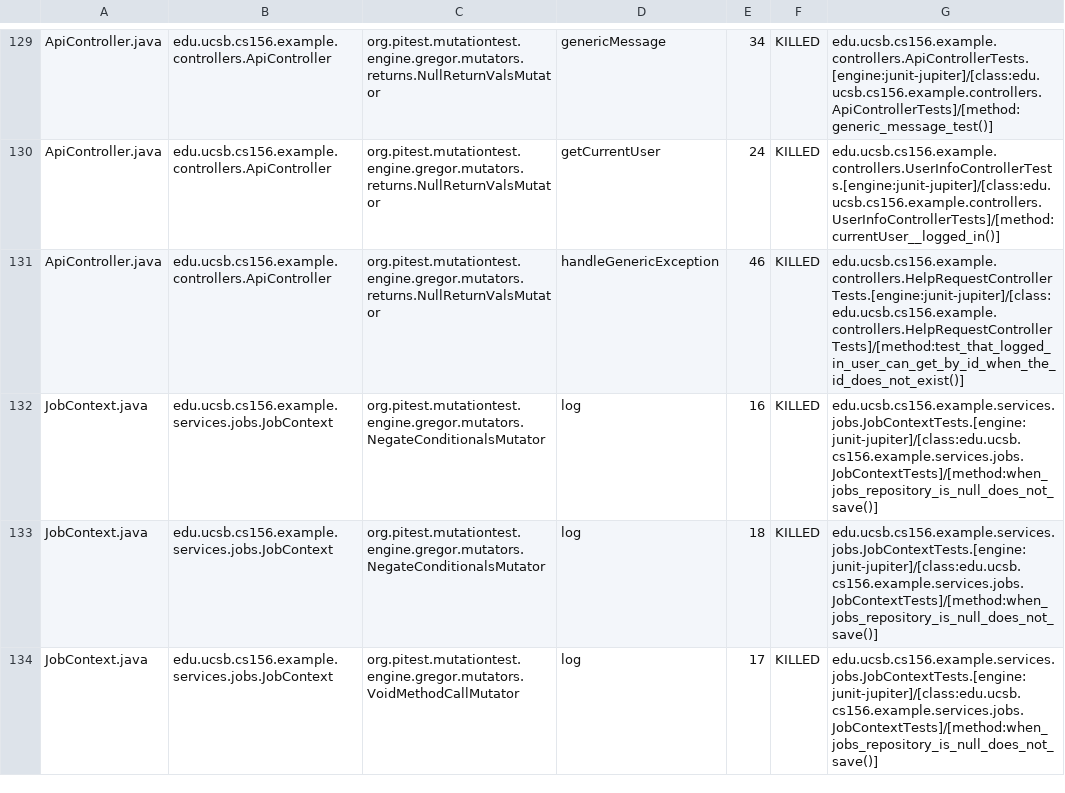
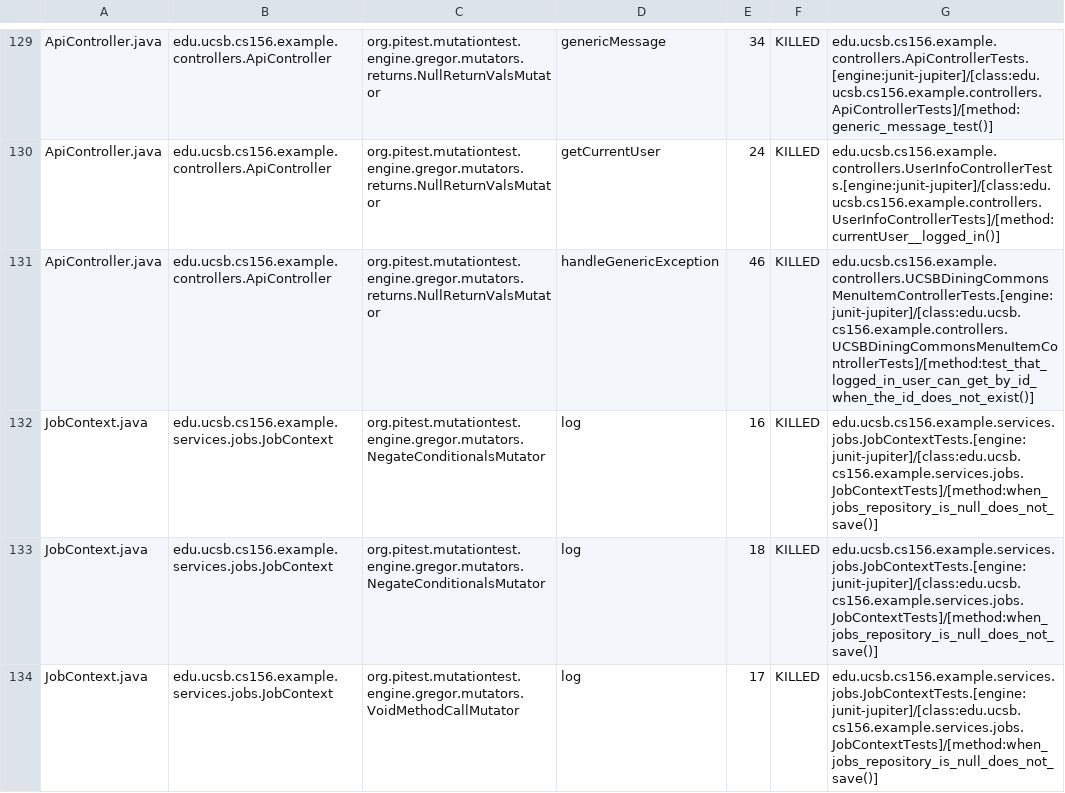
Before and after one commit to ucsb-cs156-f25/team02-f25-11, a CSV file: prs/74/pitest/mutations.csv, drawn as a sheet; only a part is shown, gaps mark what is left out.

Commit message:
Deploying to gh-pages from @ ucsb-cs156-f25/team02-f25-11@a37edb2eca3bda0f64f16aabe0d4b5a0f02aa5d8 🚀

```diff
--- a/prs/74/pitest/mutations.csv
+++ b/prs/74/pitest/mutations.csv
@@ -130,3 +130,3 @@ ApiController.java,edu.ucsb.cs156.example.controllers.ApiController,org.pitest.m
 ApiController.java,edu.ucsb.cs156.example.controllers.ApiController,org.pitest.mutationtest.engine.gregor.mutators.returns.NullReturnValsMutator,getCurrentUser,24,KILLED,edu.ucsb.cs156.example.controllers.UserInfoControllerTests.[engine:junit-jupiter]/[class:edu.ucsb.cs156.example.controllers.UserInfoControllerTests]/[method:currentUser__logged_in()]
-ApiController.java,edu.ucsb.cs156.example.controllers.ApiController,org.pitest.mutationtest.engine.gregor.mutators.returns.NullReturnValsMutator,handleGenericException,46,KILLED,edu.ucsb.cs156.example.controllers.HelpRequestControllerTests.[engine:junit-jupiter]/[class:edu.ucsb.cs156.example.controllers.HelpRequestControllerTests]/[method:test_that_logged_in_user_can_get_by_id_when_the_id_does_not_exist()]
+ApiController.java,edu.ucsb.cs156.example.controllers.ApiController,org.pitest.mutationtest.engine.gregor.mutators.returns.NullReturnValsMutator,handleGenericException,46,KILLED,edu.ucsb.cs156.example.controllers.UCSBDiningCommonsMenuItemControllerTests.[engine:junit-jupiter]/[class:edu.ucsb.cs156.example.controllers.UCSBDiningCommonsMenuItemControllerTests]/[method:test_that_logged_in_user_can_get_by_id_when_the_id_does_not_exist()]
 JobContext.java,edu.ucsb.cs156.example.services.jobs.JobContext,org.pitest.mutationtest.engine.gregor.mutators.NegateConditionalsMutator,log,16,KILLED,edu.ucsb.cs156.example.services.jobs.JobContextTests.[engine:junit-jupiter]/[class:edu.ucsb.cs156.example.services.jobs.JobContextTests]/[method:when_jobs_repository_is_null_does_not_save()]
```
Also changed, not shown: 18 other files.
